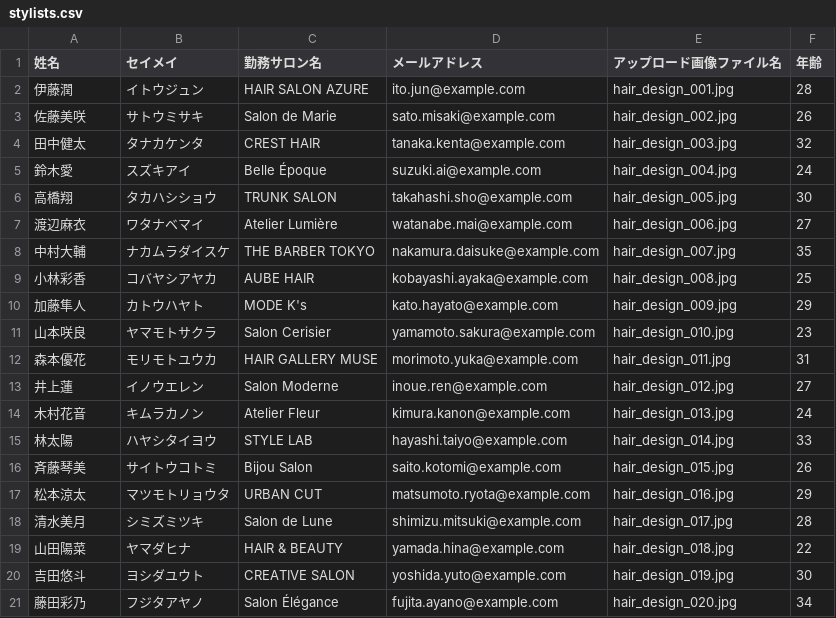
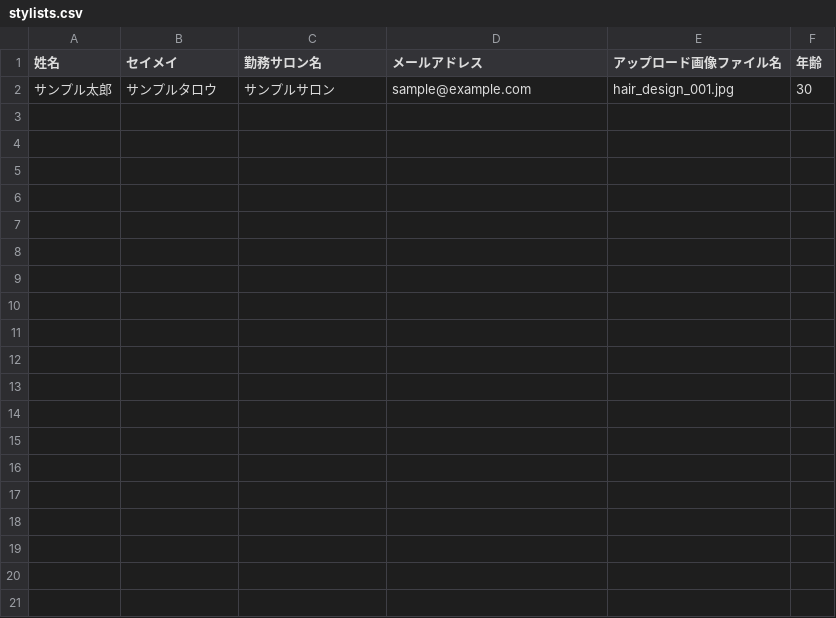
Before and after one commit to keitanishikawa/hair-review-demo, a CSV file: data/stylists.csv, drawn as a sheet; removed rows and columns are numbered as before the commit, all else as after; the diff names each change by its address in the sheet, - before the commit and + after, or states it on an @@ line.

```diff
--- a/data/stylists.csv
+++ b/data/stylists.csv
-row 2: 伊藤潤 | イトウジュン | HAIR SALON AZURE | ito.jun@example.com | hair_design_001.jpg | 28
-row 3: 佐藤美咲 | サトウミサキ | Salon de Marie | sato.misaki@example.com | hair_design_002.jpg | 26
-row 4: 田中健太 | タナカケンタ | CREST HAIR | tanaka.kenta@example.com | hair_design_003.jpg | 32
-row 5: 鈴木愛 | スズキアイ | Belle Époque | suzuki.ai@example.com | hair_design_004.jpg | 24
-row 6: 高橋翔 | タカハシショウ | TRUNK SALON | takahashi.sho@example.com | hair_design_005.jpg | 30
-row 7: 渡辺麻衣 | ワタナベマイ | Atelier Lumière | watanabe.mai@example.com | hair_design_006.jpg | 27
-row 8: 中村大輔 | ナカムラダイスケ | THE BARBER TOKYO | nakamura.daisuke@example.com | hair_design_007.jpg | 35
-row 9: 小林彩香 | コバヤシアヤカ | AUBE HAIR | kobayashi.ayaka@example.com | hair_design_008.jpg | 25
-row 10: 加藤隼人 | カトウハヤト | MODE K's | kato.hayato@example.com | hair_design_009.jpg | 29
-row 11: 山本咲良 | ヤマモトサクラ | Salon Cerisier | yamamoto.sakura@example.com | hair_design_010.jpg | 23
-row 12: 森本優花 | モリモトユウカ | HAIR GALLERY MUSE | morimoto.yuka@example.com | hair_design_011.jpg | 31
-row 13: 井上蓮 | イノウエレン | Salon Moderne | inoue.ren@example.com | hair_design_012.jpg | 27
-row 14: 木村花音 | キムラカノン | Atelier Fleur | kimura.kanon@example.com | hair_design_013.jpg | 24
-row 15: 林太陽 | ハヤシタイヨウ | STYLE LAB | hayashi.taiyo@example.com | hair_design_014.jpg | 33
-row 16: 斉藤琴美 | サイトウコトミ | Bijou Salon | saito.kotomi@example.com | hair_design_015.jpg | 26
-row 17: 松本涼太 | マツモトリョウタ | URBAN CUT | matsumoto.ryota@example.com | hair_design_016.jpg | 29
-row 18: 清水美月 | シミズミツキ | Salon de Lune | shimizu.mitsuki@example.com | hair_design_017.jpg | 28
-row 19: 山田陽菜 | ヤマダヒナ | HAIR & BEAUTY | yamada.hina@example.com | hair_design_018.jpg | 22
-row 20: 吉田悠斗 | ヨシダユウト | CREATIVE SALON | yoshida.yuto@example.com | hair_design_019.jpg | 30
-row 21: 藤田彩乃 | フジタアヤノ | Salon Élégance | fujita.ayano@example.com | hair_design_020.jpg | 34
+row 2: サンプル太郎 | サンプルタロウ | サンプルサロン | sample@example.com | hair_design_001.jpg | 30
```
Also changed, not shown: 6 other files.
